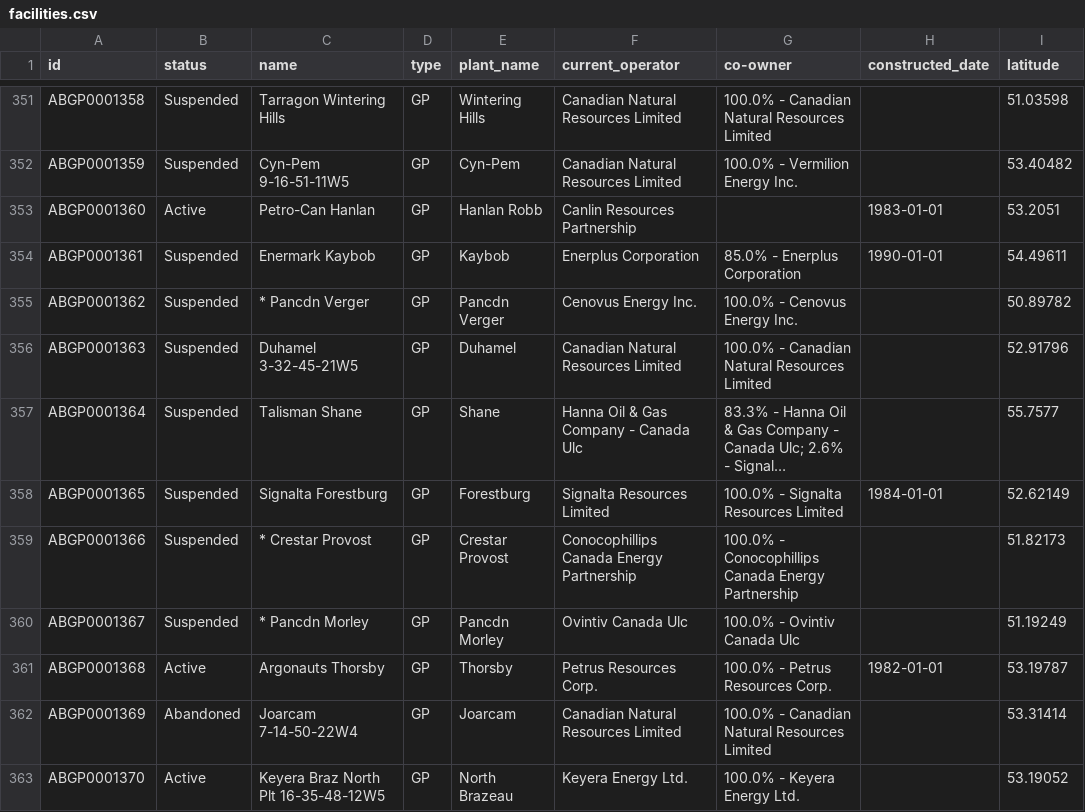
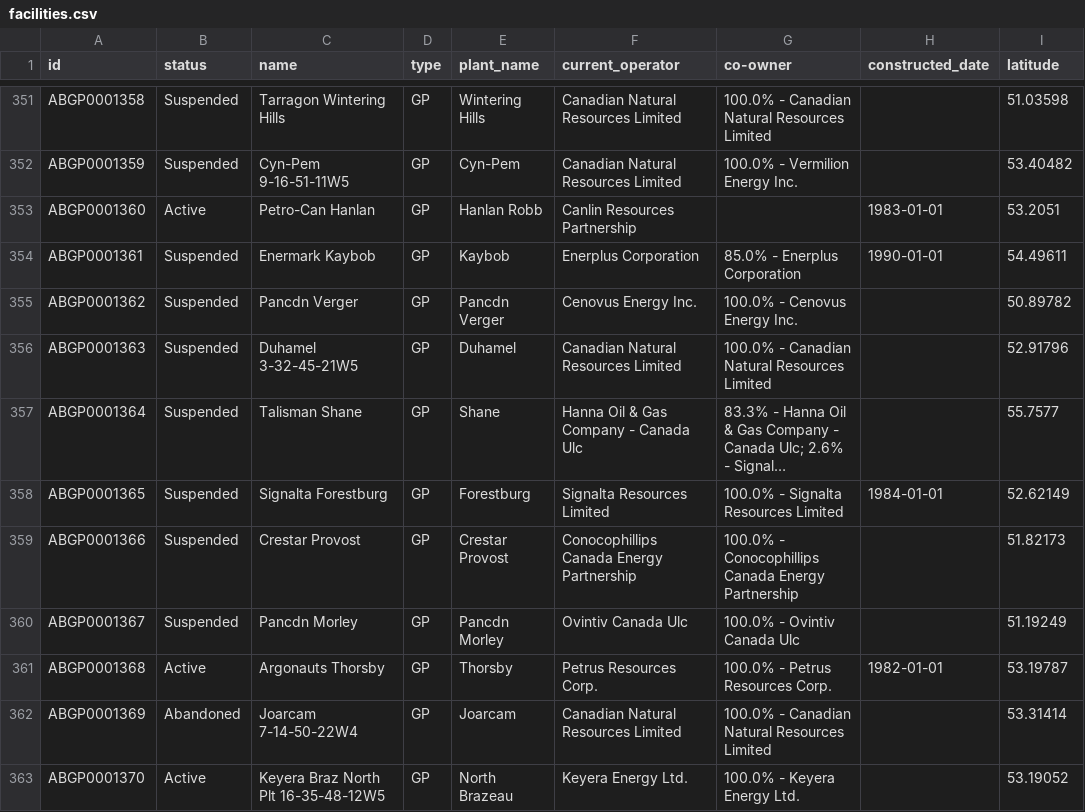
Before and after one commit to gustavo-bravo11/HTC_Hackathon_Team6, a CSV file: data_clean/data_cleaned/facilities/facilities.csv, drawn as a sheet; only a part is shown, gaps mark what is left out; long unchanged cells end in …; the diff covers the shown part only; the diff names each change by its address in the sheet, - before the commit and + after, or states it on an @@ line.

```diff
--- a/data_clean/data_cleaned/facilities/facilities.csv
+++ b/data_clean/data_cleaned/facilities/facilities.csv
-C355 (name): * Pancdn Verger
+C355 (name): Pancdn Verger
-C359 (name): * Crestar Provost
+C359 (name): Crestar Provost
-C360 (name): * Pancdn Morley
+C360 (name): Pancdn Morley
```
Also changed, not shown: 143 edited cells elsewhere in this file, 7 other files.
